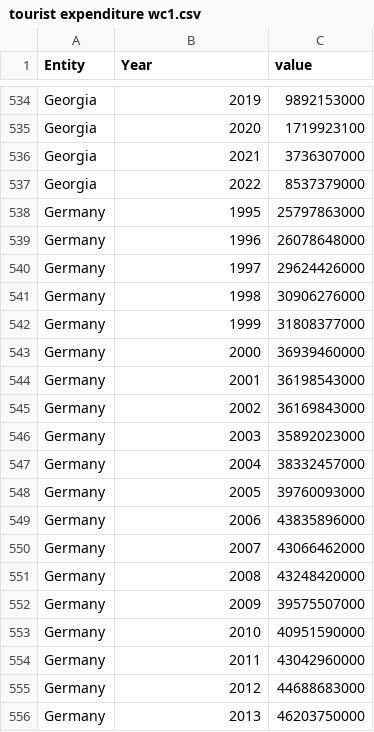
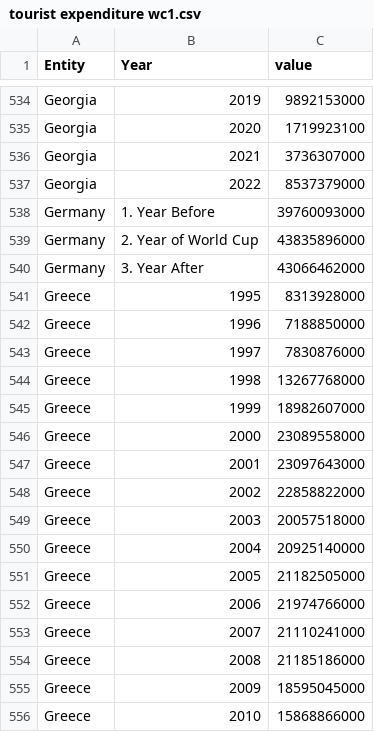
Before and after one commit to rhysw-h/rhysw-h.github.io, a CSV file: tourist expenditure wc1.csv, drawn as a sheet; only a part is shown, gaps mark what is left out; the shorter side is filled out with more unchanged rows; the diff covers the shown part only.

Commit message:
Update tourist expenditure wc1.csv

```diff
--- a/tourist expenditure wc1.csv
+++ b/tourist expenditure wc1.csv
@@ -537,20 +537,4 @@ Georgia,2021,3736307000
 Georgia,2022,8537379000
-Germany,1995,25797863000
-Germany,1996,26078648000
-Germany,1997,29624426000
-Germany,1998,30906276000
-Germany,1999,31808377000
-Germany,2000,36939460000
-Germany,2001,36198543000
-Germany,2002,36169843000
-Germany,2003,35892023000
-Germany,2004,38332457000
-Germany,2005,39760093000
-Germany,2006,43835896000
-Germany,2007,43066462000
-Germany,2008,43248420000
-Germany,2009,39575507000
-Germany,2010,40951590000
-Germany,2011,43042960000
-Germany,2012,44688683000
-Germany,2013,46203750000
+Germany,1. Year Before,39760093000
+Germany,2. Year of World Cup,43835896000
+Germany,3. Year After,43066462000
```
Also changed, not shown: 9 removed rows and 12 edited cells elsewhere in this file.
